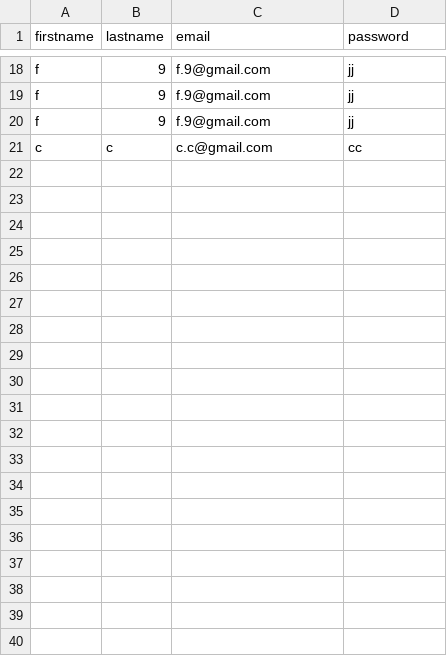
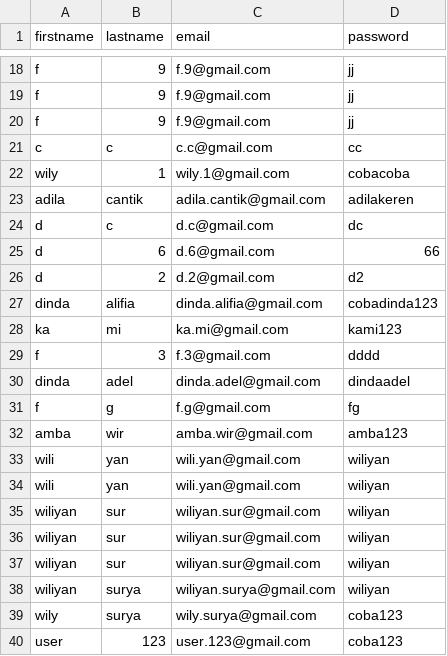
Before and after one commit to mmalveaffs-beep/Projek-Pemdas, a CSV file: user_reg.csv, drawn as a sheet; only a part is shown, gaps mark what is left out.

```diff
--- a/user_reg.csv
+++ b/user_reg.csv
@@ -21 +21,20 @@ f,9,f.9@gmail.com,jj
 c,c,c.c@gmail.com,cc
+wily,1,wily.1@gmail.com,cobacoba
+adila,cantik,adila.cantik@gmail.com,adilakeren
+d,c,d.c@gmail.com,dc
+d,6,d.6@gmail.com,66
+d,2,d.2@gmail.com,d2
+dinda,alifia,dinda.alifia@gmail.com,cobadinda123
+ka,mi,ka.mi@gmail.com,kami123
+f,3,f.3@gmail.com,dddd
+dinda,adel,dinda.adel@gmail.com,dindaadel
+f,g,f.g@gmail.com,fg
+amba,wir,amba.wir@gmail.com,amba123
+wili,yan,wili.yan@gmail.com,wiliyan
+wili,yan,wili.yan@gmail.com,wiliyan
+wiliyan,sur,wiliyan.sur@gmail.com,wiliyan
+wiliyan,sur,wiliyan.sur@gmail.com,wiliyan
+wiliyan,sur,wiliyan.sur@gmail.com,wiliyan
+wiliyan,surya,wiliyan.surya@gmail.com,wiliyan
+wily,surya,wily.surya@gmail.com,coba123
+user,123,user.123@gmail.com,coba123
```
Also changed, not shown: ticket_history.csv, 38 other files.
